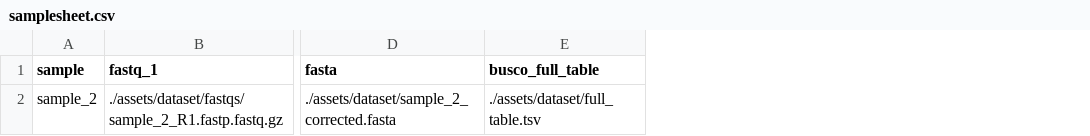
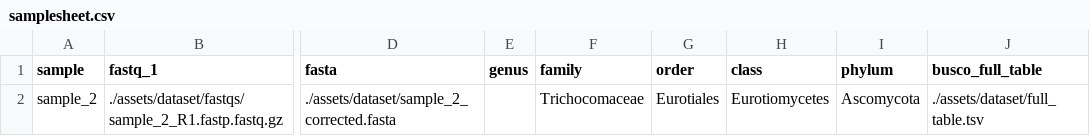
Before and after one commit to LiaOb21/fspfinalqc, a CSV file: assets/samplesheet.csv, drawn as a sheet; only a part is shown, gaps mark what is left out; the diff names each change by its address in the sheet, - before the commit and + after, or states it on an @@ line.

Commit message:
adding taxonomy to the samplesheet - needed for busco

```diff
--- a/assets/samplesheet.csv
+++ b/assets/samplesheet.csv
+column E (genus), empty
+column F (family), row 2: Trichocomaceae
+column G (order), row 2: Eurotiales
+column H (class), row 2: Eurotiomycetes
+column I (phylum), row 2: Ascomycota
```
Also changed, not shown: 1 other file.
